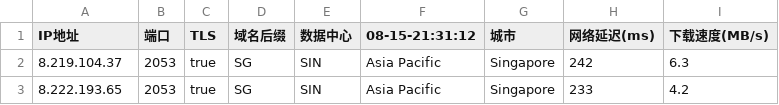
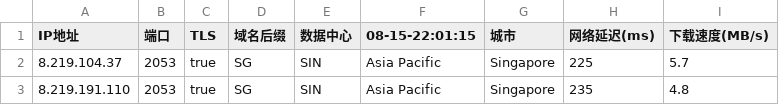
Before and after one commit to chuansuodiqiu/DownlodKV, a CSV file: 2053-ipdb.csv, drawn as a sheet.

```diff
--- a/2053-ipdb.csv
+++ b/2053-ipdb.csv
@@ -1,3 +1,3 @@
-IP地址,端口,TLS,域名后缀,数据中心,08-15-21:31:12,城市,网络延迟(ms),下载速度(MB/s)
-8.219.104.37,2053,true,SG,SIN,Asia Pacific,Singapore,242,6.3
-8.222.193.65,2053,true,SG,SIN,Asia Pacific,Singapore,233,4.2
+IP地址,端口,TLS,域名后缀,数据中心,08-15-22:01:15,城市,网络延迟(ms),下载速度(MB/s)
+8.219.104.37,2053,true,SG,SIN,Asia Pacific,Singapore,225,5.7
+8.219.191.110,2053,true,SG,SIN,Asia Pacific,Singapore,235,4.8
```
Also changed, not shown: 2096-ipdb.csv, 4 other files.
